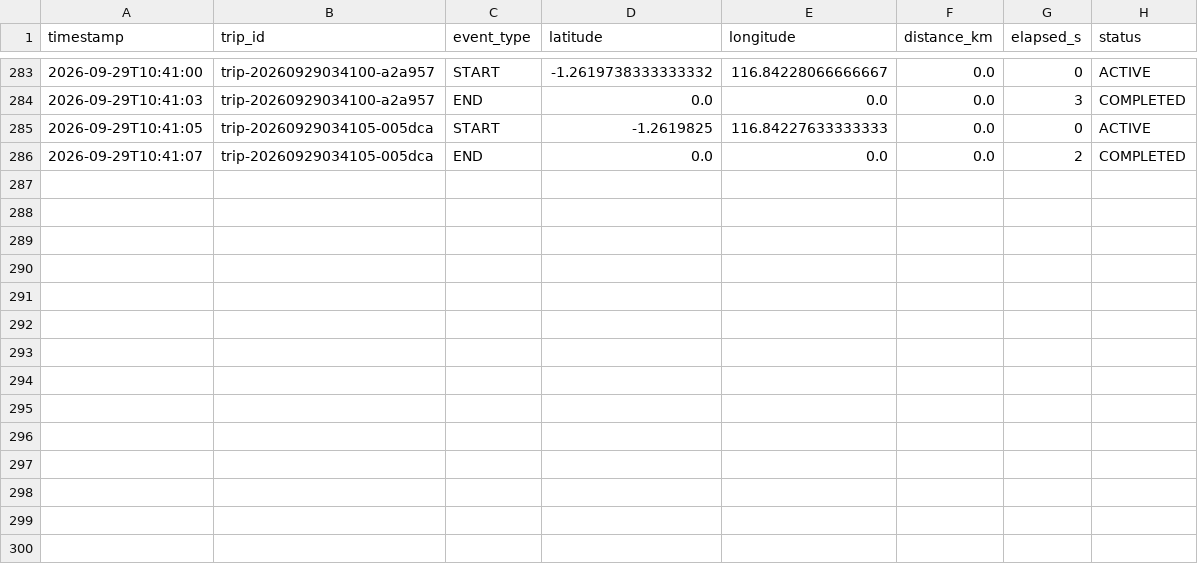
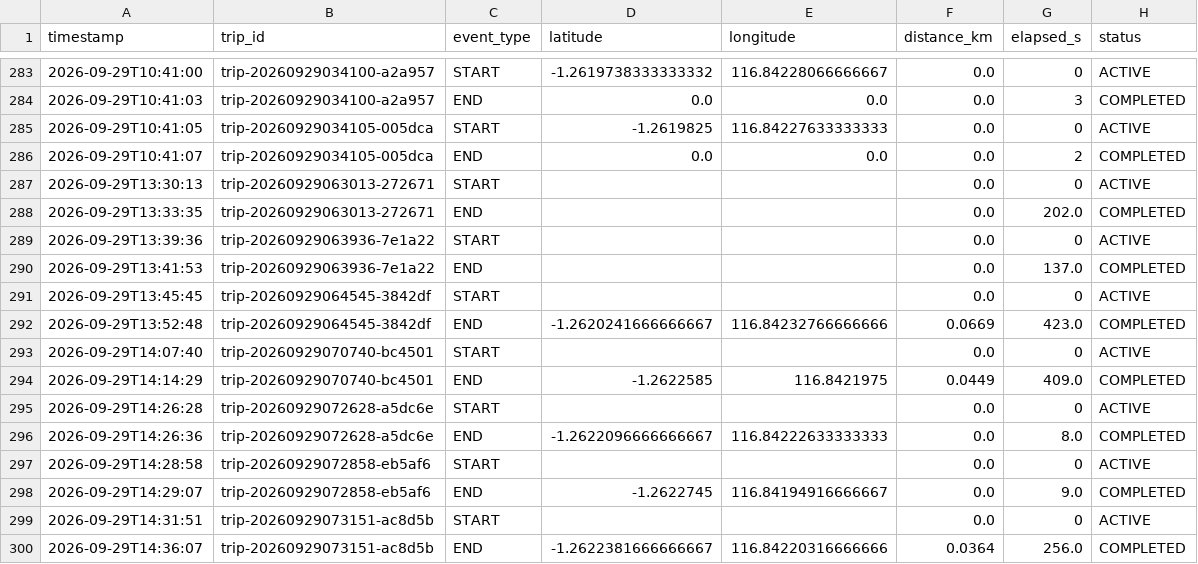
Before and after one commit to mizanacci/Project-Blindspot-Detector-dan-Pencegahan-Idle, a CSV file: log_trip.csv, drawn as a sheet; only a part is shown, gaps mark what is left out.

Commit message:
Fix idle lifecycle and safety event integration

```diff
--- a/log_trip.csv
+++ b/log_trip.csv
@@ -286 +286,15 @@ timestamp,trip_id,event_type,latitude,longitude,distance_km,elapsed_s,status
 2026-09-29T10:41:07,trip-20260929034105-005dca,END,0.0,0.0,0.0,2,COMPLETED
+2026-09-29T13:30:13,trip-20260929063013-272671,START,,,0.0,0,ACTIVE
+2026-09-29T13:33:35,trip-20260929063013-272671,END,,,0.0,202.0,COMPLETED
+2026-09-29T13:39:36,trip-20260929063936-7e1a22,START,,,0.0,0,ACTIVE
+2026-09-29T13:41:53,trip-20260929063936-7e1a22,END,,,0.0,137.0,COMPLETED
+2026-09-29T13:45:45,trip-20260929064545-3842df,START,,,0.0,0,ACTIVE
+2026-09-29T13:52:48,trip-20260929064545-3842df,END,-1.2620241666666667,116.84232766666666,0.0669,423.0,COMPLETED
+2026-09-29T14:07:40,trip-20260929070740-bc4501,START,,,0.0,0,ACTIVE
+2026-09-29T14:14:29,trip-20260929070740-bc4501,END,-1.2622585,116.8421975,0.0449,409.0,COMPLETED
+2026-09-29T14:26:28,trip-20260929072628-a5dc6e,START,,,0.0,0,ACTIVE
+2026-09-29T14:26:36,trip-20260929072628-a5dc6e,END,-1.2622096666666667,116.84222633333333,0.0,8.0,COMPLETED
+2026-09-29T14:28:58,trip-20260929072858-eb5af6,START,,,0.0,0,ACTIVE
+2026-09-29T14:29:07,trip-20260929072858-eb5af6,END,-1.2622745,116.84194916666667,0.0,9.0,COMPLETED
+2026-09-29T14:31:51,trip-20260929073151-ac8d5b,START,,,0.0,0,ACTIVE
+2026-09-29T14:36:07,trip-20260929073151-ac8d5b,END,-1.2622381666666667,116.84220316666666,0.0364,256.0,COMPLETED
```
Also changed, not shown: 14 other files.
